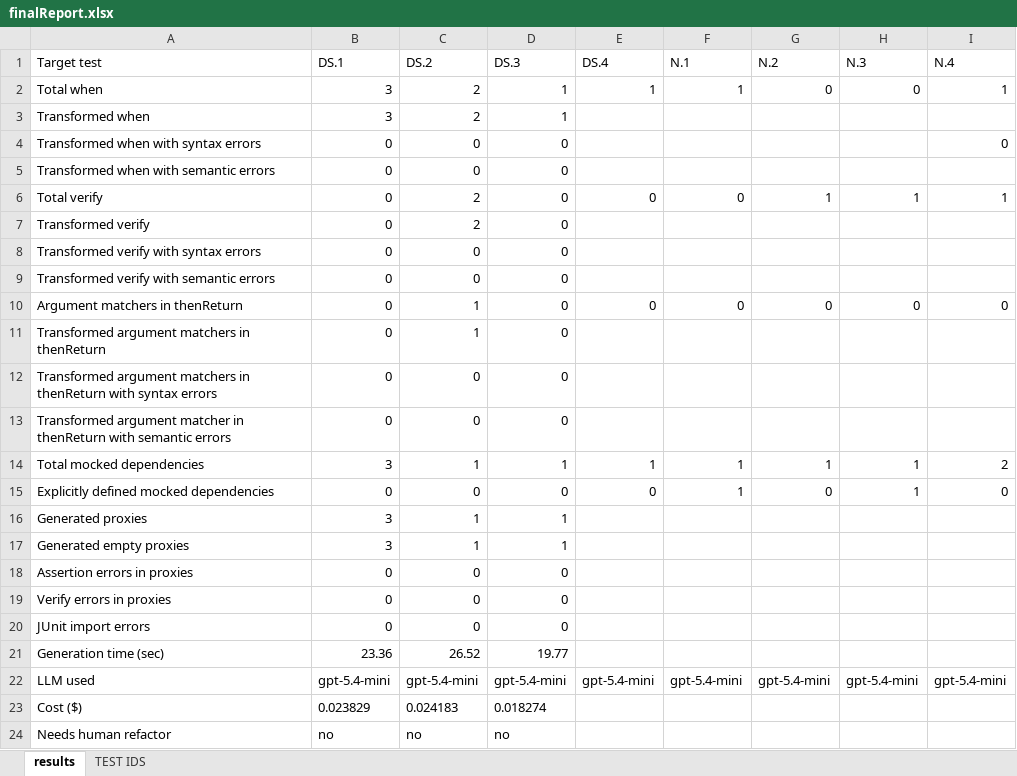
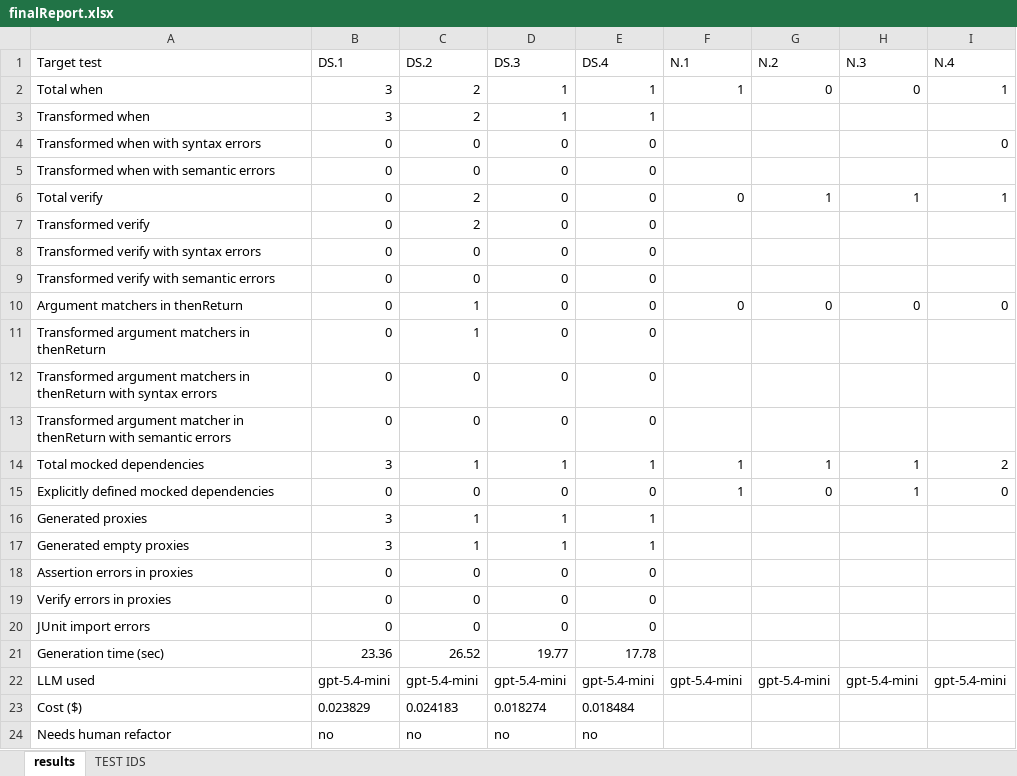
Before and after one commit to FedericoValeri/unmock4j, an Excel workbook: r1/gen/finalReport.xlsx, sheet results, drawn as a sheet; values as stored, in another font and other column widths than the file's, no borders; the diff names each change by its address in the sheet, - before the commit and + after, or states it on an @@ line.

Commit message:
added results in r1 for ProcessServiceTest

```diff
--- a/r1/gen/finalReport.xlsx (sheet results)
+++ b/r1/gen/finalReport.xlsx (sheet results)
-E3 (DS.4): (empty)
+E3 (DS.4): 1
-E4:E5 (DS.4): (empty)
+E4:E5 (DS.4): 0
-E7:E9 (DS.4): (empty)
+E7:E9 (DS.4): 0
-E11:E13 (DS.4): (empty)
+E11:E13 (DS.4): 0
-E16:E17 (DS.4): (empty)
+E16:E17 (DS.4): 1
-E18:E20 (DS.4): (empty)
+E18:E20 (DS.4): 0
-E21 (DS.4): (empty)
+E21 (DS.4): 17.78
-E23 (DS.4): (empty)
+E23 (DS.4): 0.018484
-E24 (DS.4): (empty)
+E24 (DS.4): no
```
Also changed, not shown: 8 other files.
